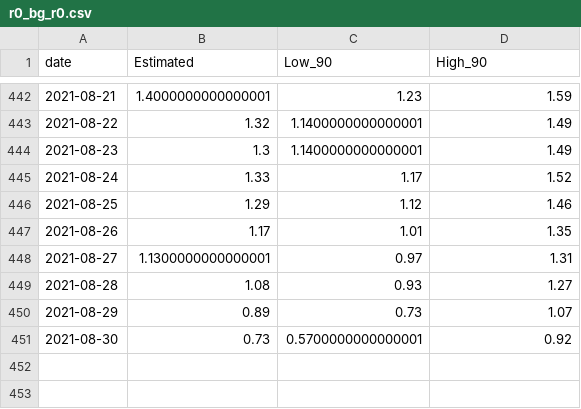
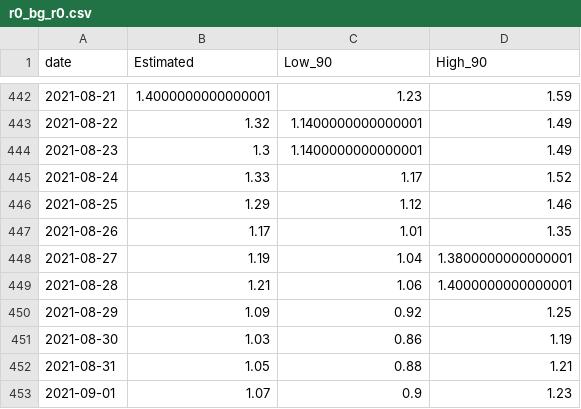
Before and after one commit to svilens/covid-bulgaria, a CSV file: dash_data/r0_bg_r0.csv, drawn as a sheet; only a part is shown, gaps mark what is left out.

```diff
--- a/dash_data/r0_bg_r0.csv
+++ b/dash_data/r0_bg_r0.csv
@@ -447,5 +447,7 @@ date,Estimated,Low_90,High_90
 2021-08-26,1.17,1.01,1.35
-2021-08-27,1.1300000000000001,0.97,1.31
-2021-08-28,1.08,0.93,1.27
-2021-08-29,0.89,0.73,1.07
-2021-08-30,0.73,0.5700000000000001,0.92
+2021-08-27,1.19,1.04,1.3800000000000001
+2021-08-28,1.21,1.06,1.4000000000000001
+2021-08-29,1.09,0.92,1.25
+2021-08-30,1.03,0.86,1.19
+2021-08-31,1.05,0.88,1.21
+2021-09-01,1.07,0.9,1.23
```
Also changed, not shown: dash_data/ts_data.csv, data/COVID_age_bands.csv, 9 other files.
